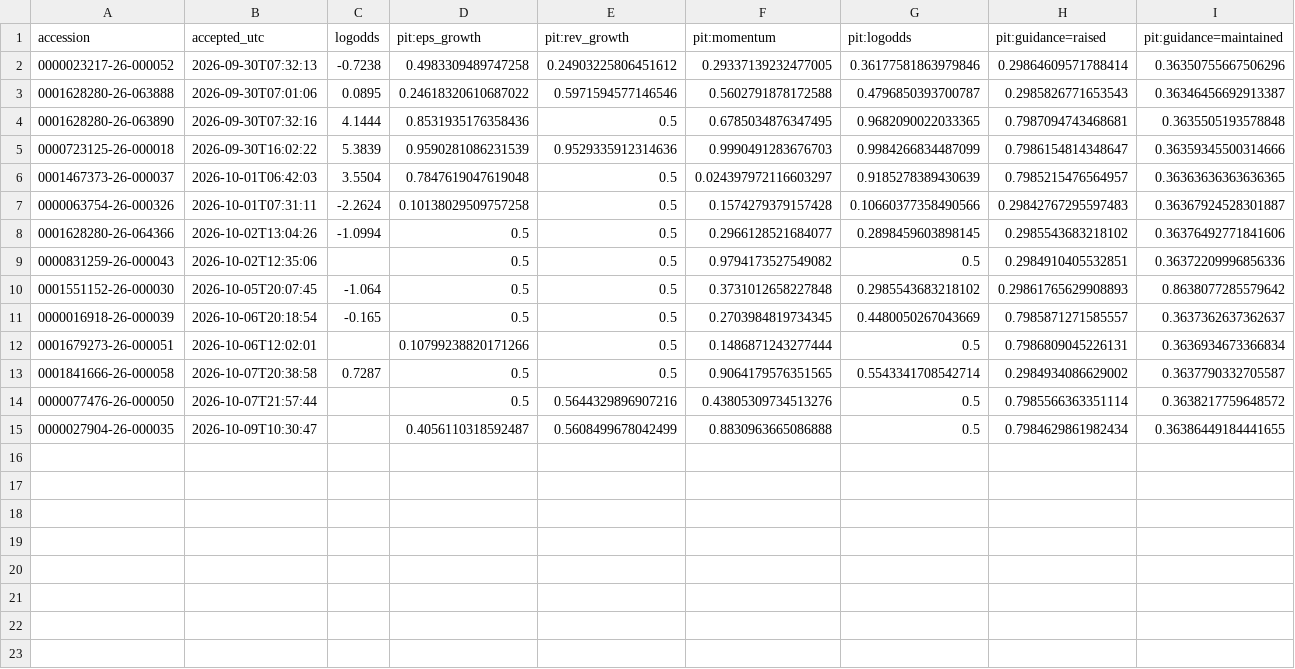
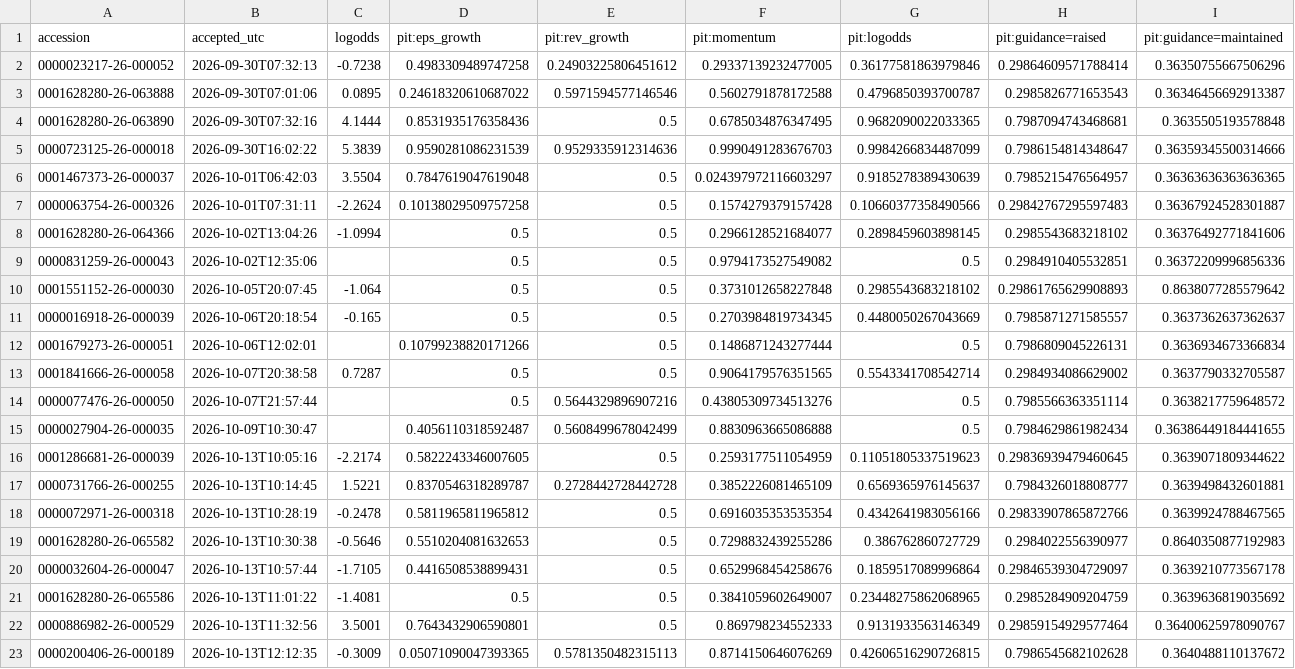
Before and after one commit to everett6/airp-local-5070, a CSV file: backend/results/forward/signals/live_pit.csv, drawn as a sheet; only a part is shown; rows hold the shown columns only; the diff names each change by its address in the sheet, - before the commit and + after, or states it on an @@ line.

```diff
--- a/backend/results/forward/signals/live_pit.csv
+++ b/backend/results/forward/signals/live_pit.csv
+row 16: 0001286681-26-000039 | 2026-10-13T10:05:16 | -2.2174 | 0.5822243346007605 | 0.5 | 0.2593177511054959 | 0.11051805337519623 | 0.29836939479460645 | 0.3639071809344622
+row 17: 0000731766-26-000255 | 2026-10-13T10:14:45 | 1.5221 | 0.8370546318289787 | 0.2728442728442728 | 0.3852226081465109 | 0.6569365976145637 | 0.7984326018808777 | 0.3639498432601881
+row 18: 0000072971-26-000318 | 2026-10-13T10:28:19 | -0.2478 | 0.5811965811965812 | 0.5 | 0.6916035353535354 | 0.4342641983056166 | 0.29833907865872766 | 0.3639924788467565
+row 19: 0001628280-26-065582 | 2026-10-13T10:30:38 | -0.5646 | 0.5510204081632653 | 0.5 | 0.7298832439255286 | 0.386762860727729 | 0.2984022556390977 | 0.8640350877192983
+row 20: 0000032604-26-000047 | 2026-10-13T10:57:44 | -1.7105 | 0.4416508538899431 | 0.5 | 0.6529968454258676 | 0.1859517089996864 | 0.29846539304729097 | 0.3639210773567178
+row 21: 0001628280-26-065586 | 2026-10-13T11:01:22 | -1.4081 | 0.5 | 0.5 | 0.3841059602649007 | 0.23448275862068965 | 0.2985284909204759 | 0.3639636819035692
+row 22: 0000886982-26-000529 | 2026-10-13T11:32:56 | 3.5001 | 0.7643432906590801 | 0.5 | 0.869798234552333 | 0.9131933563146349 | 0.29859154929577464 | 0.36400625978090767
+row 23: 0000200406-26-000189 | 2026-10-13T12:12:35 | -0.3009 | 0.05071090047393365 | 0.5781350482315113 | 0.8714150646076269 | 0.42606516290726815 | 0.7986545682102628 | 0.3640488110137672
```
Also changed, not shown: backend/results/forward/events/events.csv, backend/results/forward/events/events_new.csv, 30 other files.
